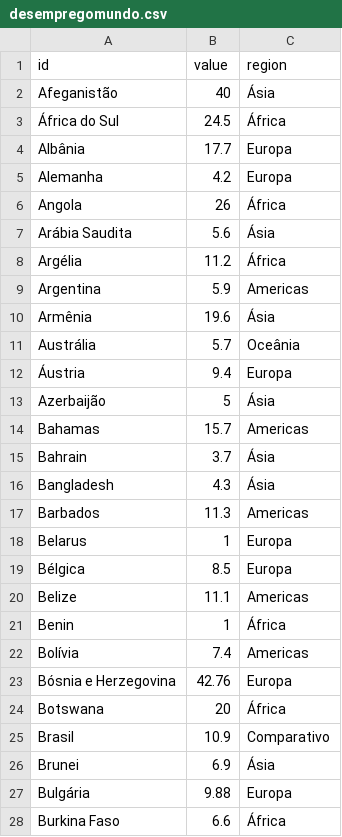
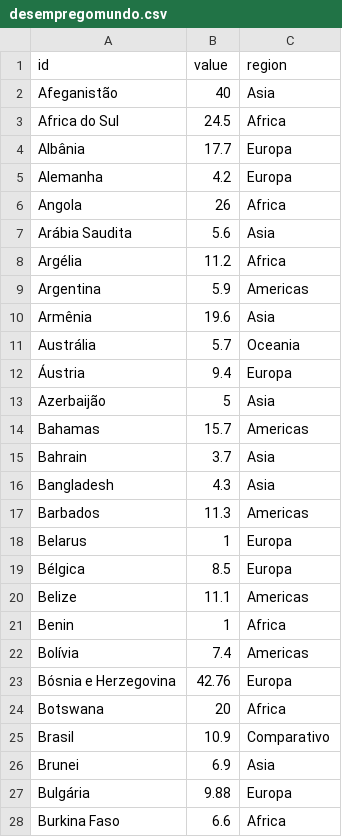
Before and after one commit to sergiospagnuolo/graficos, a CSV file: dados/desempregomundo.csv, drawn as a sheet; only a part is shown; the diff covers the shown part only.

```diff
--- a/dados/desempregomundo.csv
+++ b/dados/desempregomundo.csv
@@ -1,17 +1,17 @@
 id,value,region
-Afeganistão,40,Ásia
-África do Sul,24.5,África
+Afeganistão,40,Asia
+Africa do Sul,24.5,Africa
 Albânia,17.7,Europa
 Alemanha,4.2,Europa
-Angola,26,África
-Arábia Saudita,5.6,Ásia
-Argélia,11.2,África
+Angola,26,Africa
+Arábia Saudita,5.6,Asia
+Argélia,11.2,Africa
 Argentina,5.9,Americas
-Armênia,19.6,Ásia
-Austrália,5.7,Oceânia
+Armênia,19.6,Asia
+Austrália,5.7,Oceania
 Áustria,9.4,Europa
-Azerbaijão,5,Ásia
+Azerbaijão,5,Asia
 Bahamas,15.7,Americas
-Bahrain,3.7,Ásia
-Bangladesh,4.3,Ásia
+Bahrain,3.7,Asia
+Bangladesh,4.3,Asia
 Barbados,11.3,Americas
@@ -20,9 +20,9 @@ Bélgica,8.5,Europa
 Belize,11.1,Americas
-Benin,1,África
+Benin,1,Africa
 Bolívia,7.4,Americas
 Bósnia e Herzegovina,42.76,Europa
-Botswana,20,África
+Botswana,20,Africa
 Brasil,10.9,Comparativo
-Brunei,6.9,Ásia
+Brunei,6.9,Asia
 Bulgária,9.88,Europa
-Burkina Faso,6.6,África
+Burkina Faso,6.6,Africa
```
Also changed, not shown: 95 edited cells elsewhere in this file.
